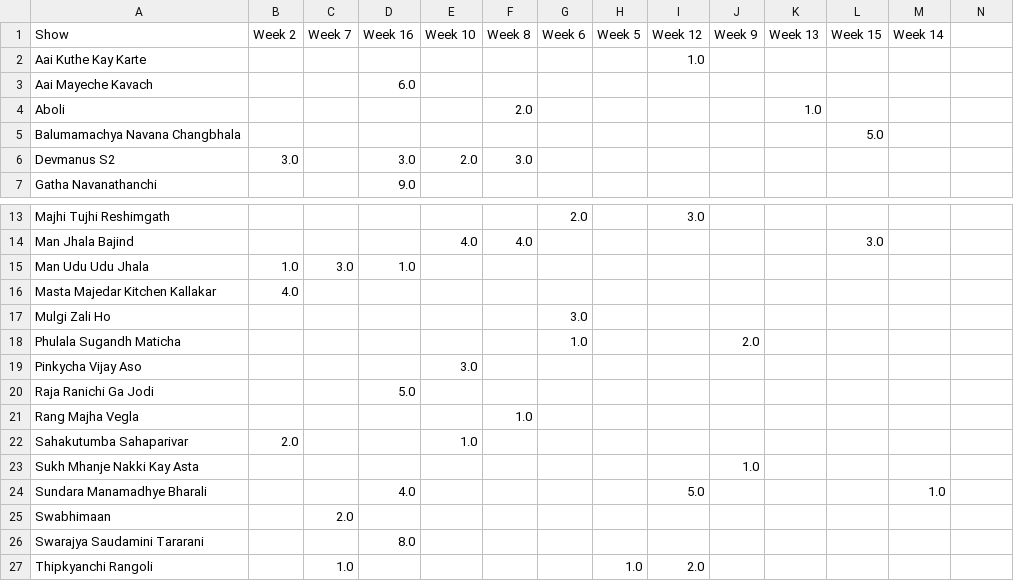
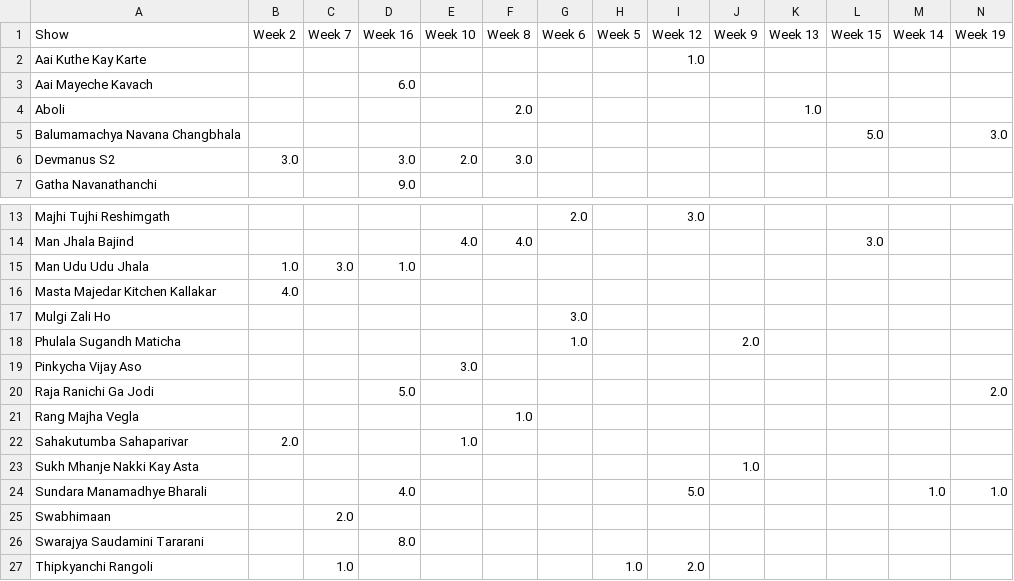
Before and after one commit to rohitk04/marathi-shows-data, a CSV file: data/csv/shows/mahaepisode/mahaepisode_rank.csv, drawn as a sheet; only a part is shown, gaps mark what is left out; the diff names each change by its address in the sheet, - before the commit and + after, or states it on an @@ line.

```diff
--- a/data/csv/shows/mahaepisode/mahaepisode_rank.csv
+++ b/data/csv/shows/mahaepisode/mahaepisode_rank.csv
-N1: (empty)
+N1: Week 19
-N5 (Week 19): (empty)
+N5 (Week 19): 3.0
-N20 (Week 19): (empty)
+N20 (Week 19): 2.0
-N24 (Week 19): (empty)
+N24 (Week 19): 1.0
```
Also changed, not shown: data/csv/channels/channels_grp.csv, data/csv/shows/mahaepisode/mahaepisode_time.csv, 12 other files.
